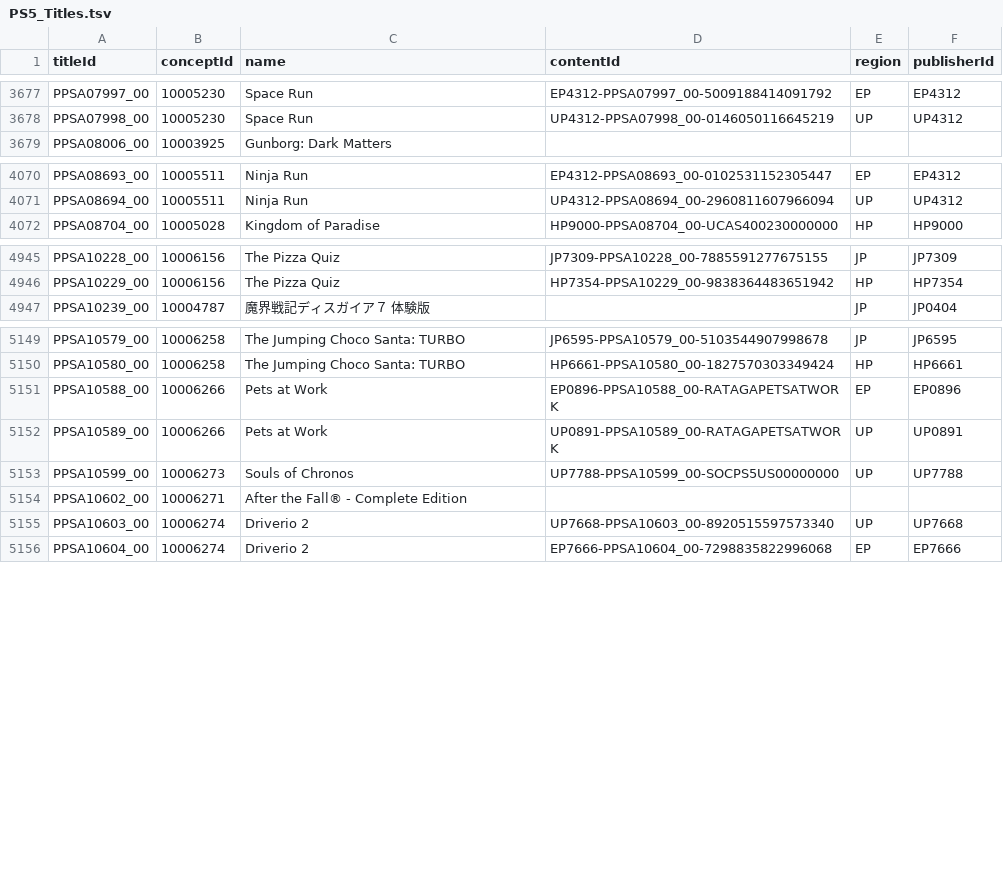
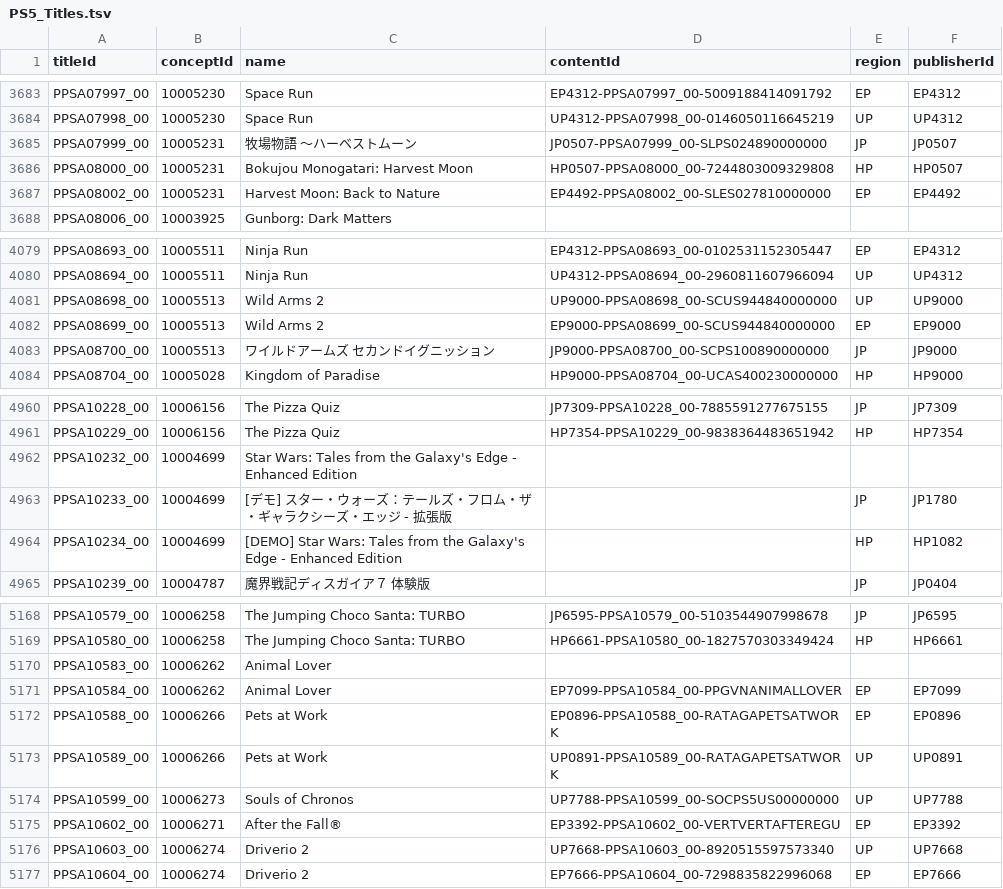
Before and after one commit to andshrew/PlayStation-Titles, a TSV file: PS5_Titles.tsv, drawn as a sheet; only a part is shown, gaps mark what is left out; the diff covers the shown part only.

Commit message:
Refreshed title data

```diff
--- a/PS5_Titles.tsv
+++ b/PS5_Titles.tsv
@@ -3678,2 +3684,5 @@ PPSA07997_00	10005230	Space Run	EP4312-PPSA07997_00-5009188414091792	EP	EP4312
 PPSA07998_00	10005230	Space Run	UP4312-PPSA07998_00-0146050116645219	UP	UP4312
+PPSA07999_00	10005231	牧場物語 ～ハーベストムーン	JP0507-PPSA07999_00-SLPS024890000000	JP	JP0507
+PPSA08000_00	10005231	Bokujou Monogatari: Harvest Moon	HP0507-PPSA08000_00-7244803009329808	HP	HP0507
+PPSA08002_00	10005231	Harvest Moon: Back to Nature	EP4492-PPSA08002_00-SLES027810000000	EP	EP4492
 PPSA08006_00	10003925	Gunborg: Dark Matters			
@@ -4071,2 +4080,5 @@ PPSA08693_00	10005511	Ninja Run	EP4312-PPSA08693_00-0102531152305447	EP	EP4312
 PPSA08694_00	10005511	Ninja Run	UP4312-PPSA08694_00-2960811607966094	UP	UP4312
+PPSA08698_00	10005513	Wild Arms 2	UP9000-PPSA08698_00-SCUS944840000000	UP	UP9000
+PPSA08699_00	10005513	Wild Arms 2	EP9000-PPSA08699_00-SCUS944840000000	EP	EP9000
+PPSA08700_00	10005513	ワイルドアームズ　セカンドイグニッション	JP9000-PPSA08700_00-SCPS100890000000	JP	JP9000
 PPSA08704_00	10005028	Kingdom of Paradise	HP9000-PPSA08704_00-UCAS400230000000	HP	HP9000
@@ -4946,2 +4961,5 @@ PPSA10228_00	10006156	The Pizza Quiz	JP7309-PPSA10228_00-7885591277675155	JP	JP7
 PPSA10229_00	10006156	The Pizza Quiz	HP7354-PPSA10229_00-9838364483651942	HP	HP7354
+PPSA10232_00	10004699	Star Wars: Tales from the Galaxy's Edge - Enhanced Edition			
+PPSA10233_00	10004699	[デモ] スター・ウォーズ：テールズ・フロム・ザ・ギャラクシーズ・エッジ - 拡張版		JP	JP1780
+PPSA10234_00	10004699	[DEMO] Star Wars: Tales from the Galaxy's Edge - Enhanced Edition		HP	HP1082
 PPSA10239_00	10004787	魔界戦記ディスガイア７ 体験版		JP	JP0404
@@ -5150,2 +5169,4 @@ PPSA10579_00	10006258	The Jumping Choco Santa: TURBO	JP6595-PPSA10579_00-5103544
 PPSA10580_00	10006258	The Jumping Choco Santa: TURBO	HP6661-PPSA10580_00-1827570303349424	HP	HP6661
+PPSA10583_00	10006262	Animal Lover			
+PPSA10584_00	10006262	Animal Lover	EP7099-PPSA10584_00-PPGVNANIMALLOVER	EP	EP7099
 PPSA10588_00	10006266	Pets at Work	EP0896-PPSA10588_00-RATAGAPETSATWORK	EP	EP0896
@@ -5153,3 +5174,3 @@ PPSA10589_00	10006266	Pets at Work	UP0891-PPSA10589_00-RATAGAPETSATWORK	UP	UP089
 PPSA10599_00	10006273	Souls of Chronos	UP7788-PPSA10599_00-SOCPS5US00000000	UP	UP7788
-PPSA10602_00	10006271	After the Fall® - Complete Edition			
+PPSA10602_00	10006271	After the Fall®	EP3392-PPSA10602_00-VERTVERTAFTEREGU	EP	EP3392
 PPSA10603_00	10006274	Driverio 2	UP7668-PPSA10603_00-8920515597573340	UP	UP7668
```
Also changed, not shown: 14 added rows and 73 edited cells elsewhere in this file, PS5_Titles_by_Concept.tsv, PS5_Titles_by_Name.tsv, 32 other files.
